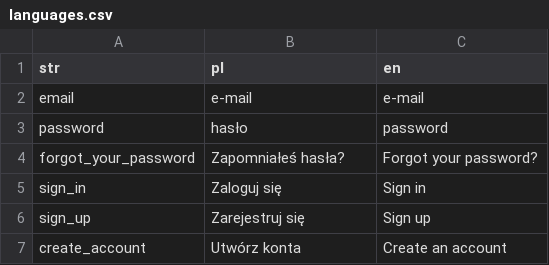
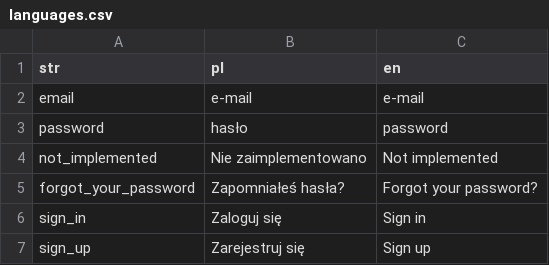
Before and after one commit to mniemyjski/fitable, a CSV file: assets/languages.csv, drawn as a sheet; only a part is shown; the shorter side is filled out with more unchanged rows.

```diff
--- a/assets/languages.csv
+++ b/assets/languages.csv
@@ -3,2 +3,3 @@ email,e-mail,e-mail
 password,hasło,password
+not_implemented,Nie zaimplementowano,Not implemented
 forgot_your_password,Zapomniałeś hasła?,Forgot your password?
```
Also changed, not shown: 52 other files.
